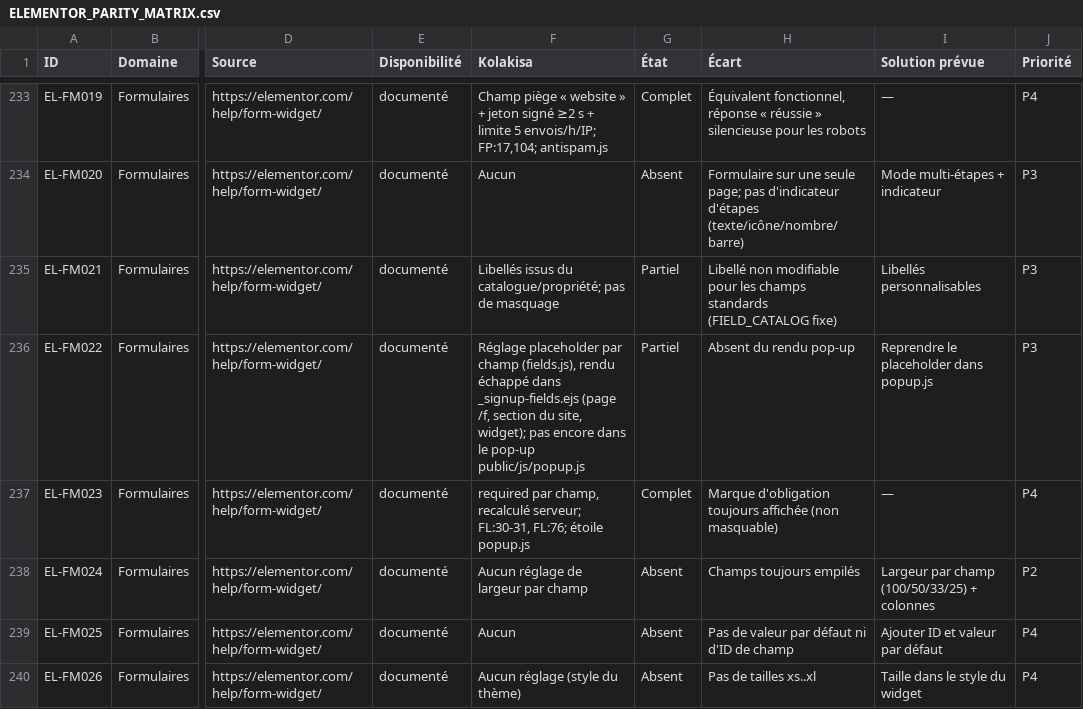
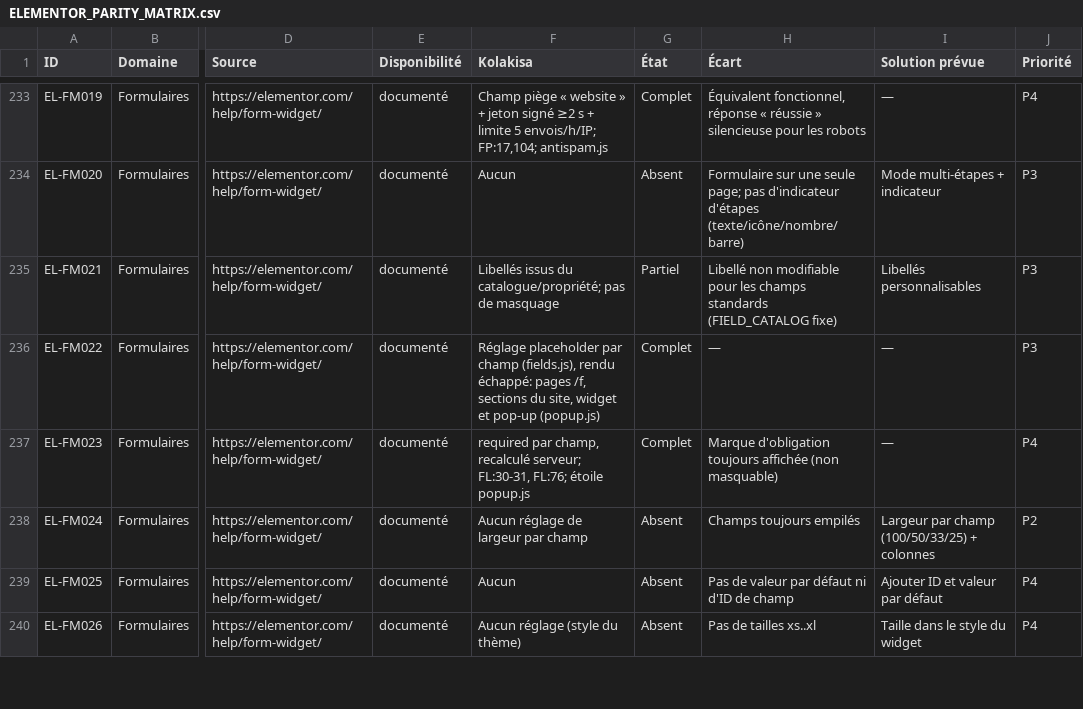
Before and after one commit to claudieucode/koyekola, a CSV file: docs/ELEMENTOR_PARITY_MATRIX.csv, drawn as a sheet; only a part is shown, gaps mark what is left out; the diff names each change by its address in the sheet, - before the commit and + after, or states it on an @@ line.

```diff
--- a/docs/ELEMENTOR_PARITY_MATRIX.csv
+++ b/docs/ELEMENTOR_PARITY_MATRIX.csv
-F236 (Kolakisa): …(fields.js), rendu échappé dans _signup-fields.ejs (page /f, section du site, widget); pas encore dans le pop-up public/js/popup.js
+F236 (Kolakisa): …(fields.js), rendu échappé: pages /f, sections du site, widget et pop-up (popup.js)
-G236 (État): Partiel
+G236 (État): Complet
-H236 (Écart): Absent du rendu pop-up
+H236 (Écart): —
-I236 (Solution prévue): Reprendre le placeholder dans popup.js
+I236 (Solution prévue): —
```
Also changed, not shown: docs/elementor-parite-data/B_forms_popups_nav.csv, 3 other files.
